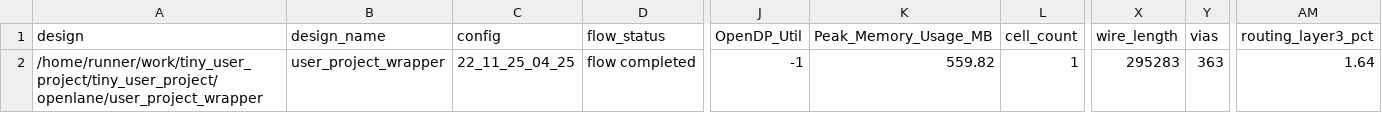
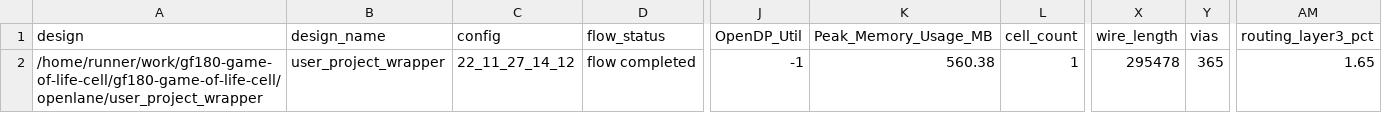
Before and after one commit to urish/gf180-game-of-life-cell, a CSV file: signoff/user_project_wrapper/metrics.csv, drawn as a sheet; only a part is shown, gaps mark what is left out; the diff names each change by its address in the sheet, - before the commit and + after, or states it on an @@ line.

```diff
--- a/signoff/user_project_wrapper/metrics.csv
+++ b/signoff/user_project_wrapper/metrics.csv
-A2 (design): /home/runner/work/tiny_user_project/tiny_user_project/openlane/user_project_wrapper
+A2 (design): /home/runner/work/gf180-game-of-life-cell/gf180-game-of-life-cell/openlane/user_project_wrapper
-C2 (config): 22_11_25_04_25
+C2 (config): 22_11_27_14_12
-K2 (Peak_Memory_Usage_MB): 559.82
+K2 (Peak_Memory_Usage_MB): 560.38
-X2 (wire_length): 295283
+X2 (wire_length): 295478
-Y2 (vias): 363
+Y2 (vias): 365
-AM2 (routing_layer3_pct): 1.64
+AM2 (routing_layer3_pct): 1.65
```
Also changed, not shown: signoff/tiny_user_project/metrics.csv, 26 other files.
